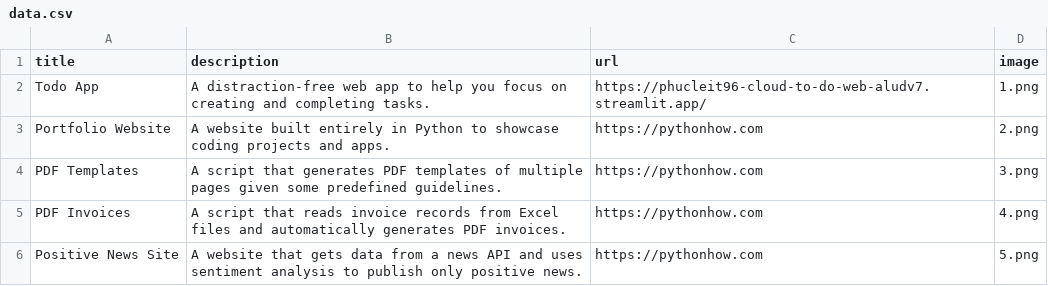
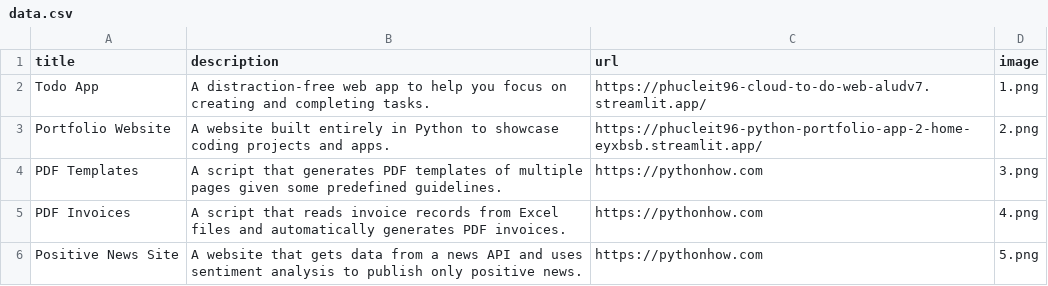
Before and after one commit to phucleit96/python_portfolio_app_2, a CSV file: data.csv, drawn as a sheet; only a part is shown.

Commit message:
Test demo link for App2

```diff
--- a/data.csv
+++ b/data.csv
@@ -2,3 +2,3 @@ title,description,url,image
 Todo App,A distraction-free web app to help you focus on creating and completing tasks.,https://phucleit96-cloud-to-do-web-aludv7.streamlit.app/,1.png
-Portfolio Website,A website built entirely in Python to showcase coding projects and apps.,https://pythonhow.com,2.png
+Portfolio Website,A website built entirely in Python to showcase coding projects and apps.,https://phucleit96-python-portfolio-app-2-home-eyxbsb.streamlit.app/,2.png
 PDF Templates,A script that generates PDF templates of multiple pages given some predefined guidelines.,https://pythonhow.com,3.png
```
